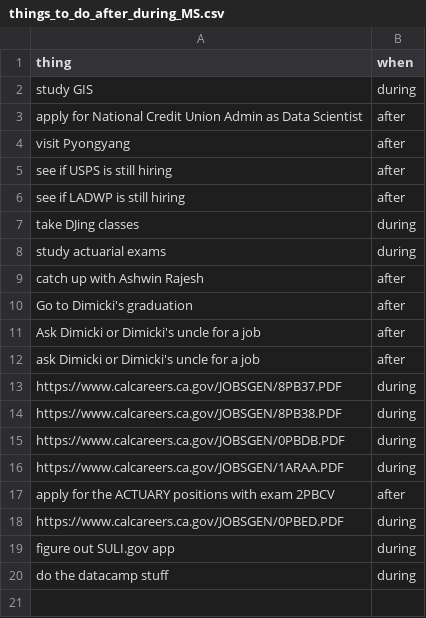
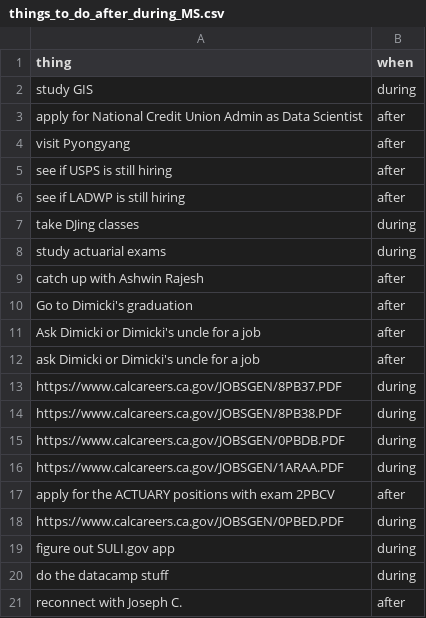
Before and after one commit to cernLabs/lentil, a CSV file: things_to_do_after_during_MS.csv, drawn as a sheet; the diff names each change by its address in the sheet, - before the commit and + after, or states it on an @@ line.

Commit message:
appended row to things_to_do_after_during_MS.csv

```diff
--- a/things_to_do_after_during_MS.csv
+++ b/things_to_do_after_during_MS.csv
+row 21: reconnect with Joseph C. | after
```
